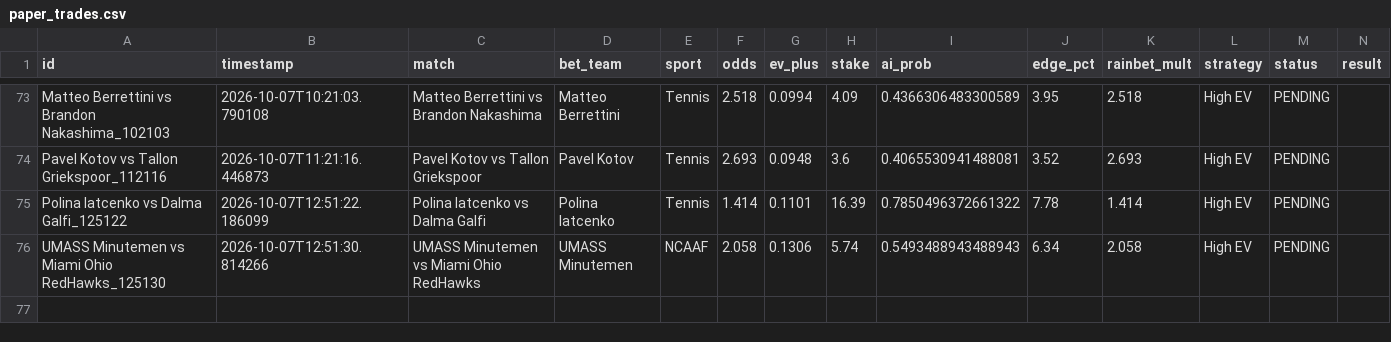
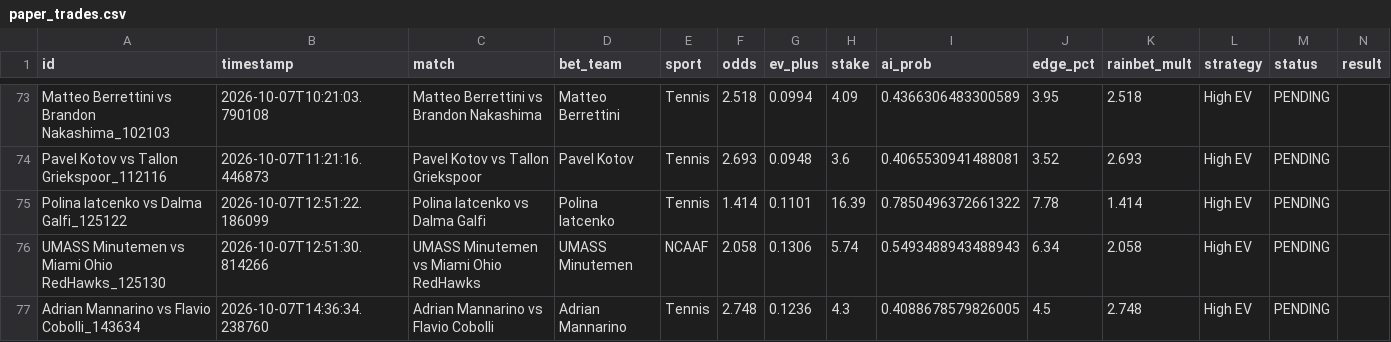
Before and after one commit to alexaspi-hub/mainsell, a CSV file: paper_trades.csv, drawn as a sheet; only a part is shown, gaps mark what is left out; the diff names each change by its address in the sheet, - before the commit and + after, or states it on an @@ line.

Commit message:
Update paper_trades.csv — 2026-10-07T14:36:34

```diff
--- a/paper_trades.csv
+++ b/paper_trades.csv
+row 77: Adrian Mannarino vs Flavio Cobolli_143634 | 2026-10-07T14:36:34.238760 | Adrian Mannarino vs Flavio Cobolli | Adrian Mannarino | Tennis | 2.748 | 0.1236 | 4.3 | 0.4088678579826005 | 4.5 | 2.748 | High EV | PENDING
```
